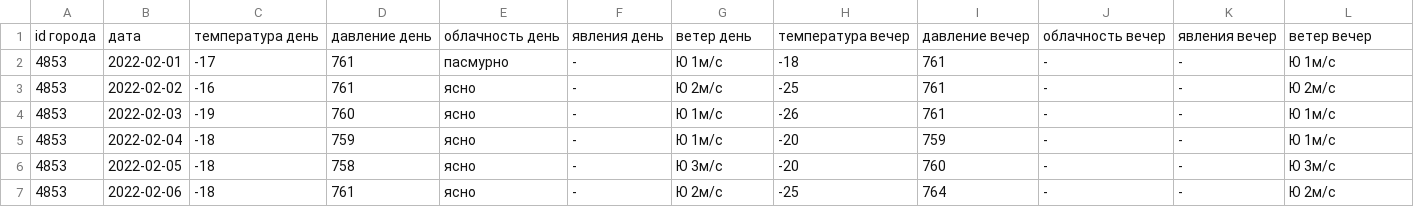
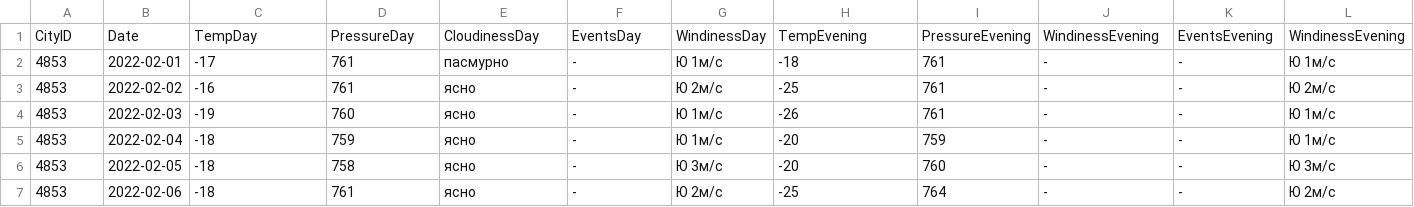
Before and after one commit to saesaki/Dashboards, a CSV file: data.csv, drawn as a sheet; only a part is shown.

Commit message:
ru > en

```diff
--- a/data.csv
+++ b/data.csv
@@ -1,2 +1,2 @@
-id города,дата,температура день,давление день,облачность день,явления день,ветер день,температура вечер,давление вечер,облачность вечер,явления вечер,ветер вечер
+CityID,Date,TempDay,PressureDay,CloudinessDay,EventsDay,WindinessDay,TempEvening,PressureEvening,WindinessEvening,EventsEvening,WindinessEvening
 4853,2022-02-01,-17,761,пасмурно,-,Ю 1м/с,-18,761,-,-,Ю 1м/с
```
